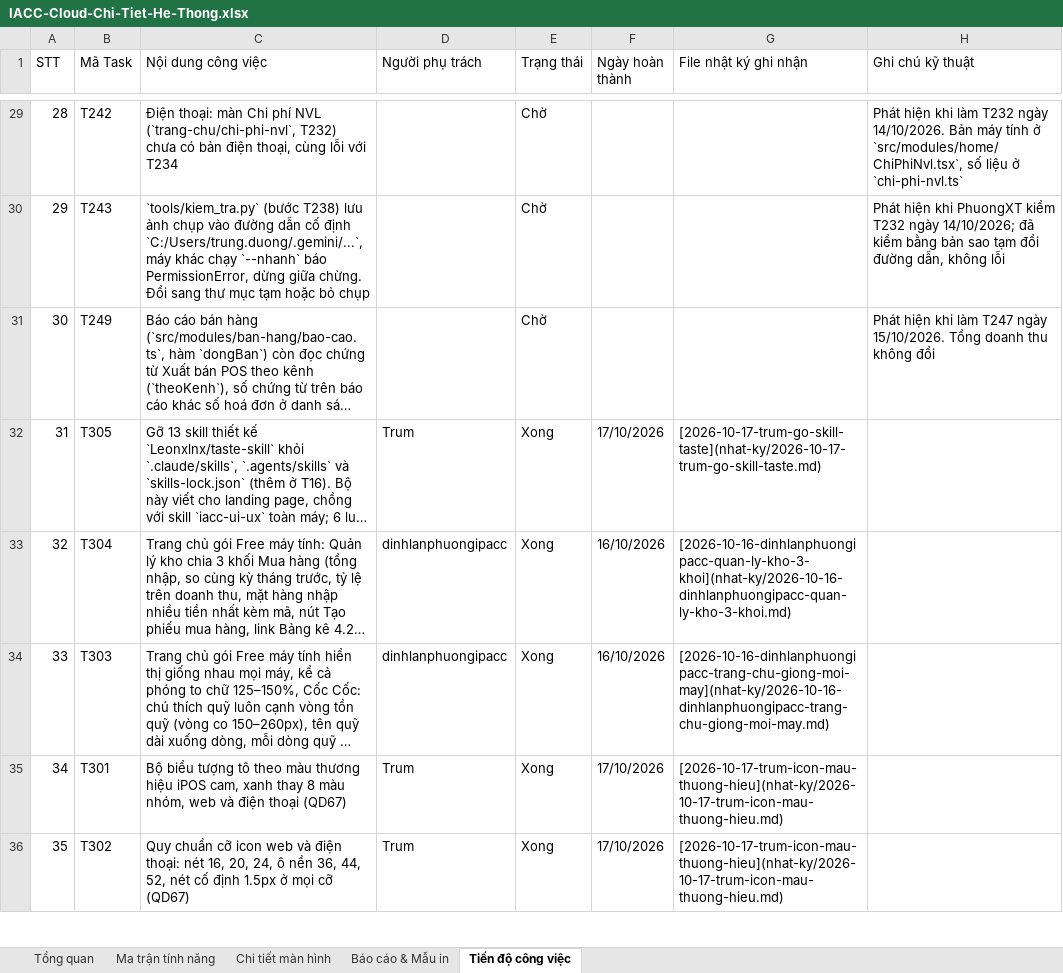
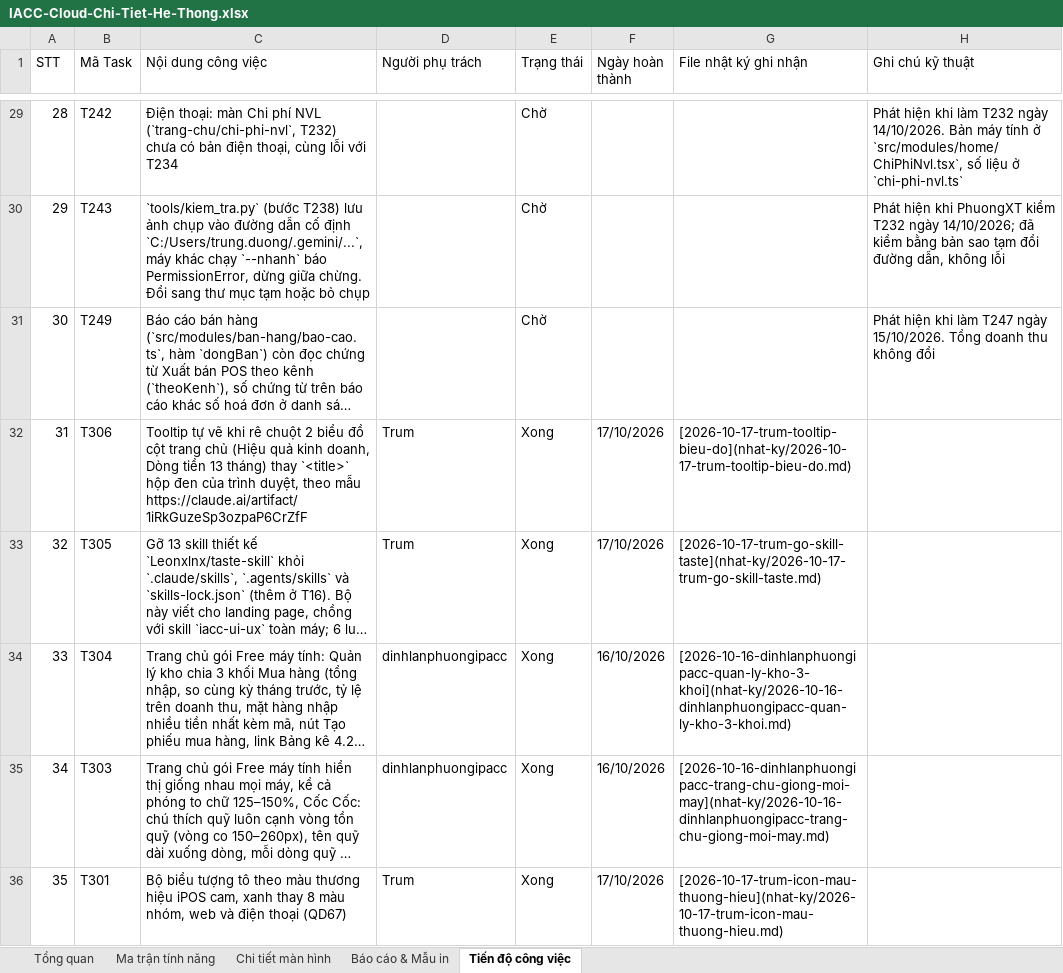
Before and after one commit to trungkhanhduong93/iaccdemo, an Excel workbook: docs/IACC-Cloud-Chi-Tiet-He-Thong.xlsx, sheet Tiến độ công việc, drawn as a sheet; only a part is shown, gaps mark what is left out; the shorter side is filled out with more unchanged rows; long unchanged cells end in …; values as stored, in another font and other column widths than the file's, no cell formats; addresses are those after the commit; the diff names each change by its address in the sheet, - before the commit and + after, or states it on an @@ line.

```diff
--- a/docs/IACC-Cloud-Chi-Tiet-He-Thong.xlsx (sheet Tiến độ công việc)
+++ b/docs/IACC-Cloud-Chi-Tiet-He-Thong.xlsx (sheet Tiến độ công việc)
+row 32: 31 | T306 | Tooltip tự vẽ khi rê chuột 2 biểu đồ cột trang chủ (Hiệu quả kinh doanh, Dòng tiền 13 tháng) thay `<title>` hộp đen của trình duyệt, theo mẫu https://claude.ai/artifact/1iRkGuzeSp3ozpaP6CrZfF | Trum | Xong | 17/10/2026 | [2026-10-17-trum-tooltip-bieu-do](nhat-ky/2026-10-17-trum-tooltip-bieu-do.md)
@@ column A (STT) renumbered from row 33 down @@
```
Also changed, not shown: sheet Tổng quan, cell formats, 5 other files.
